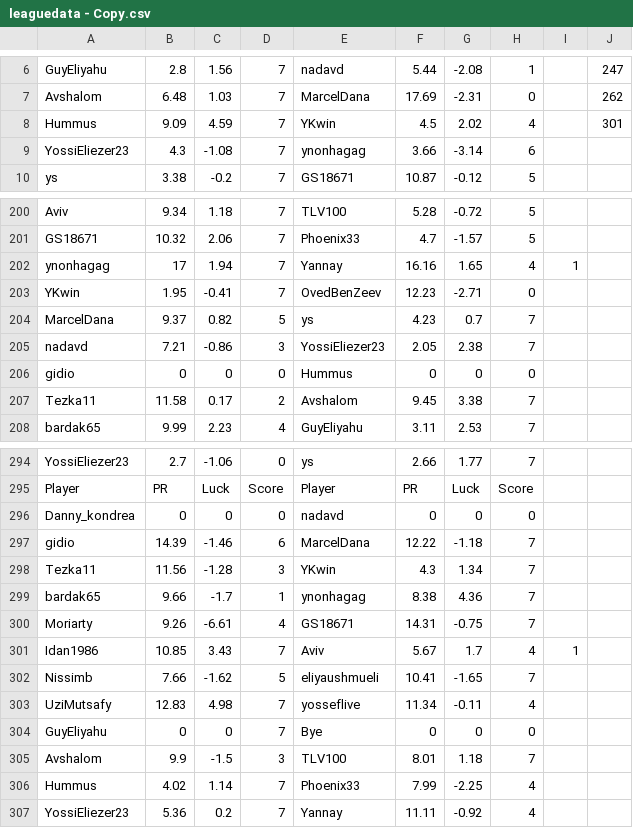
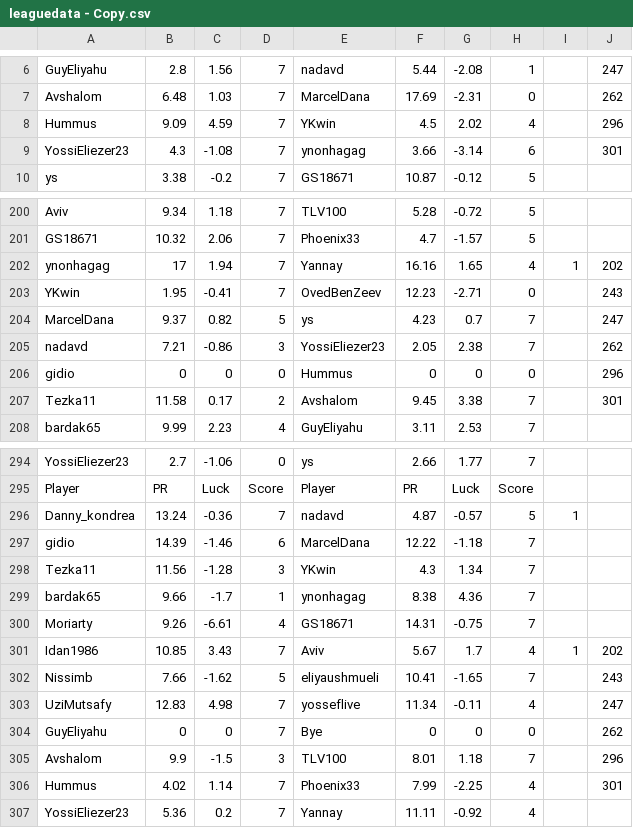
Before and after one commit to guyeli31/Shabi-Israel, a CSV file: leagues/Shabi Israel March 2026/leaguedata - Copy.csv, drawn as a sheet; only a part is shown, gaps mark what is left out; the diff covers the shown part only.

```diff
--- a/leagues/Shabi Israel March 2026/leaguedata - Copy.csv
+++ b/leagues/Shabi Israel March 2026/leaguedata - Copy.csv
@@ -7,4 +7,4 @@ GuyEliyahu,2.8,1.56,7,nadavd,5.44,-2.08,1,,247
 Avshalom,6.48,1.03,7,MarcelDana,17.69,-2.31,0,,262
-Hummus,9.09,4.59,7,YKwin,4.5,2.02,4,,301
-YossiEliezer23,4.3,-1.08,7,ynonhagag,3.66,-3.14,6,,
+Hummus,9.09,4.59,7,YKwin,4.5,2.02,4,,296
+YossiEliezer23,4.3,-1.08,7,ynonhagag,3.66,-3.14,6,,301
 ys,3.38,-0.2,7,GS18671,10.87,-0.12,5,,
@@ -201,8 +201,8 @@ Aviv,9.34,1.18,7,TLV100,5.28,-0.72,5,,
 GS18671,10.32,2.06,7,Phoenix33,4.7,-1.57,5,,
-ynonhagag,17,1.94,7,Yannay,16.16,1.65,4,1,
-YKwin,1.95,-0.41,7,OvedBenZeev,12.23,-2.71,0,,
-MarcelDana,9.37,0.82,5,ys,4.23,0.7,7,,
-nadavd,7.21,-0.86,3,YossiEliezer23,2.05,2.38,7,,
-gidio,0,0,0,Hummus,0,0,0,,
-Tezka11,11.58,0.17,2,Avshalom,9.45,3.38,7,,
+ynonhagag,17,1.94,7,Yannay,16.16,1.65,4,1,202
+YKwin,1.95,-0.41,7,OvedBenZeev,12.23,-2.71,0,,243
+MarcelDana,9.37,0.82,5,ys,4.23,0.7,7,,247
+nadavd,7.21,-0.86,3,YossiEliezer23,2.05,2.38,7,,262
+gidio,0,0,0,Hummus,0,0,0,,296
+Tezka11,11.58,0.17,2,Avshalom,9.45,3.38,7,,301
 bardak65,9.99,2.23,4,GuyEliyahu,3.11,2.53,7,,
@@ -295,3 +295,3 @@ YossiEliezer23,2.7,-1.06,0,ys,2.66,1.77,7,,
 Player, PR, Luck, Score, Player, PR, Luck, Score,,
-Danny_kondrea,0,0,0,nadavd,0,0,0,,
+Danny_kondrea,13.24,-0.36,7,nadavd,4.87,-0.57,5,1,
 gidio,14.39,-1.46,6,MarcelDana,12.22,-1.18,7,,
@@ -300,8 +300,8 @@ bardak65,9.66,-1.7,1,ynonhagag,8.38,4.36,7,,
 Moriarty,9.26,-6.61,4,GS18671,14.31,-0.75,7,,
-Idan1986,10.85,3.43,7,Aviv,5.67,1.7,4,1,
-Nissimb,7.66,-1.62,5,eliyaushmueli,10.41,-1.65,7,,
-UziMutsafy,12.83,4.98,7,yosseflive,11.34,-0.11,4,,
-GuyEliyahu,0,0,7,Bye,0,0,0,,
-Avshalom,9.9,-1.5,3,TLV100,8.01,1.18,7,,
-Hummus,4.02,1.14,7,Phoenix33,7.99,-2.25,4,,
+Idan1986,10.85,3.43,7,Aviv,5.67,1.7,4,1,202
+Nissimb,7.66,-1.62,5,eliyaushmueli,10.41,-1.65,7,,243
+UziMutsafy,12.83,4.98,7,yosseflive,11.34,-0.11,4,,247
+GuyEliyahu,0,0,7,Bye,0,0,0,,262
+Avshalom,9.9,-1.5,3,TLV100,8.01,1.18,7,,296
+Hummus,4.02,1.14,7,Phoenix33,7.99,-2.25,4,,301
 YossiEliezer23,5.36,0.2,7,Yannay,11.11,-0.92,4,,
```
Also changed, not shown: 12 edited cells elsewhere in this file, leagues/Shabi Israel March 2026/leaguedata.csv, 17 other files.
